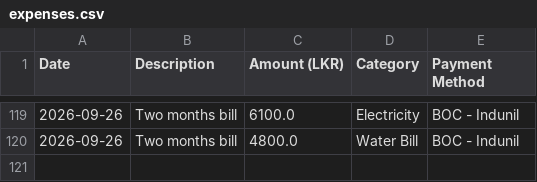
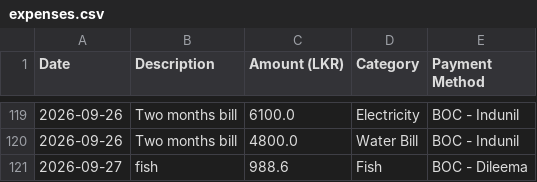
Before and after one commit to idulakpr/family-finance-tracker, a CSV file: data/expenses.csv, drawn as a sheet; only a part is shown, gaps mark what is left out; the diff names each change by its address in the sheet, - before the commit and + after, or states it on an @@ line.

Commit message:
Add new expense

```diff
--- a/data/expenses.csv
+++ b/data/expenses.csv
+row 121: 2026-09-27 | fish | 988.6 | Fish | BOC - Dileema
```
